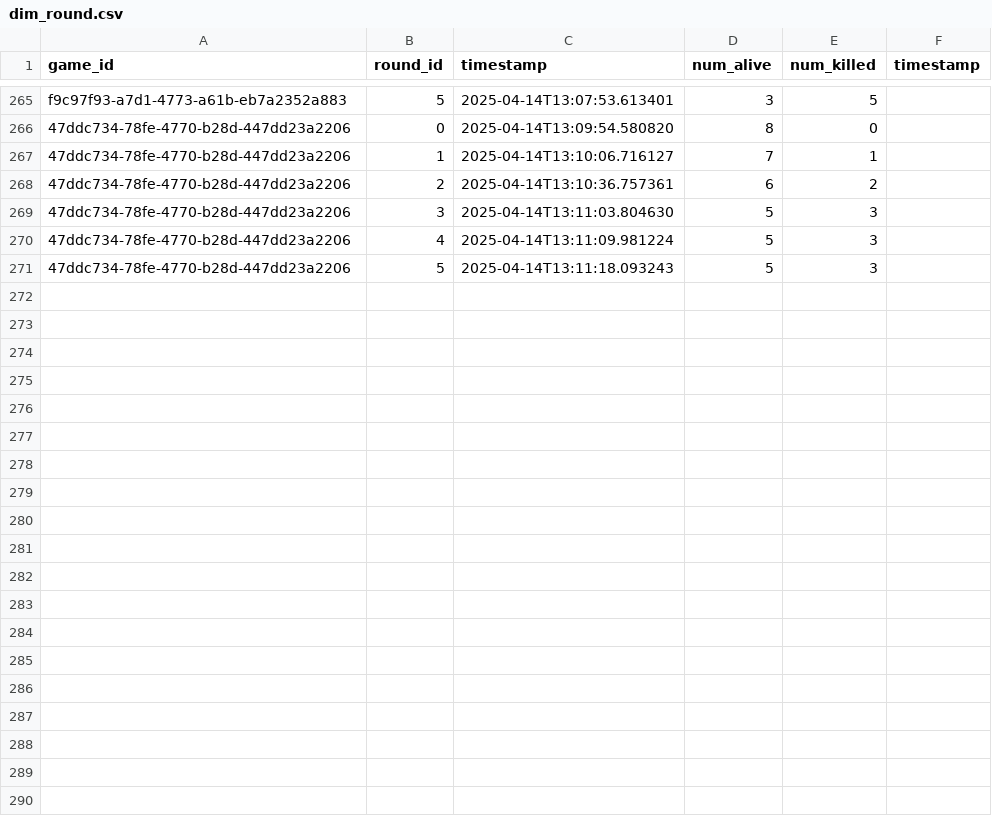
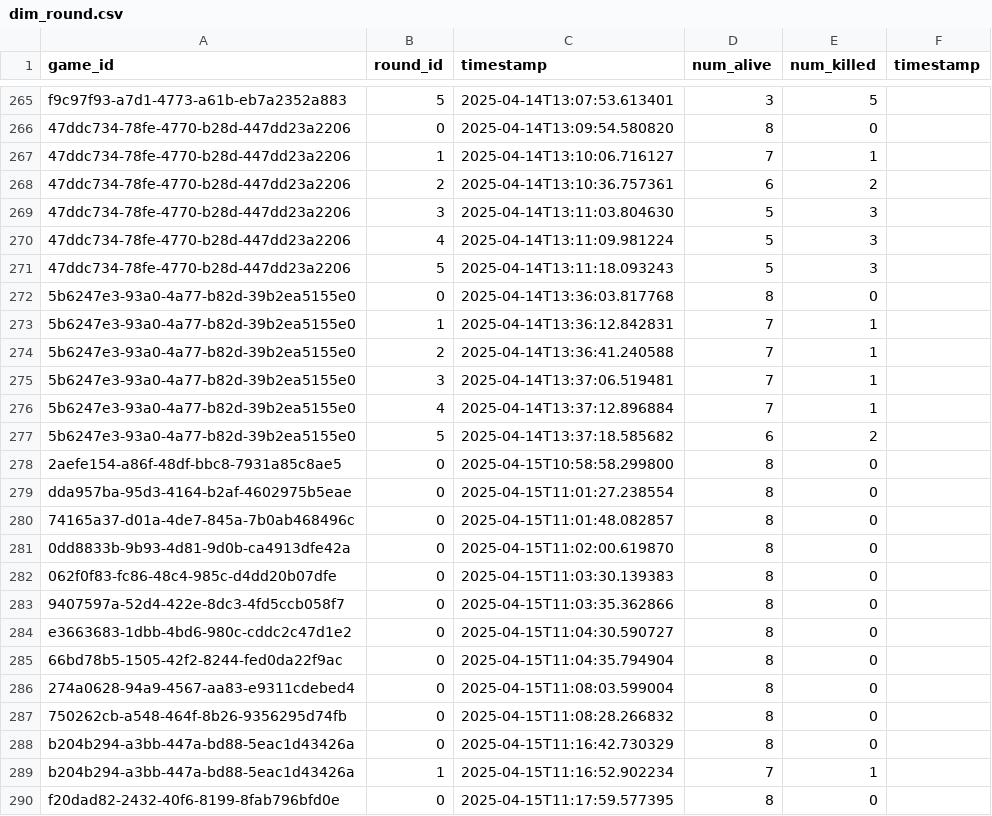
Before and after one commit to Kevingkurian/agents-among-us, a CSV file: data/database/dim_round.csv, drawn as a sheet; only a part is shown, gaps mark what is left out; the diff covers the shown part only.

```diff
--- a/data/database/dim_round.csv
+++ b/data/database/dim_round.csv
@@ -271 +271,20 @@ f9c97f93-a7d1-4773-a61b-eb7a2352a883,5,2025-04-14T13:07:53.613401,3,5
 47ddc734-78fe-4770-b28d-447dd23a2206,5,2025-04-14T13:11:18.093243,5,3
+5b6247e3-93a0-4a77-b82d-39b2ea5155e0,0,2025-04-14T13:36:03.817768,8,0
+5b6247e3-93a0-4a77-b82d-39b2ea5155e0,1,2025-04-14T13:36:12.842831,7,1
+5b6247e3-93a0-4a77-b82d-39b2ea5155e0,2,2025-04-14T13:36:41.240588,7,1
+5b6247e3-93a0-4a77-b82d-39b2ea5155e0,3,2025-04-14T13:37:06.519481,7,1
+5b6247e3-93a0-4a77-b82d-39b2ea5155e0,4,2025-04-14T13:37:12.896884,7,1
+5b6247e3-93a0-4a77-b82d-39b2ea5155e0,5,2025-04-14T13:37:18.585682,6,2
+2aefe154-a86f-48df-bbc8-7931a85c8ae5,0,2025-04-15T10:58:58.299800,8,0
+dda957ba-95d3-4164-b2af-4602975b5eae,0,2025-04-15T11:01:27.238554,8,0
+74165a37-d01a-4de7-845a-7b0ab468496c,0,2025-04-15T11:01:48.082857,8,0
+0dd8833b-9b93-4d81-9d0b-ca4913dfe42a,0,2025-04-15T11:02:00.619870,8,0
+062f0f83-fc86-48c4-985c-d4dd20b07dfe,0,2025-04-15T11:03:30.139383,8,0
+9407597a-52d4-422e-8dc3-4fd5ccb058f7,0,2025-04-15T11:03:35.362866,8,0
+e3663683-1dbb-4bd6-980c-cddc2c47d1e2,0,2025-04-15T11:04:30.590727,8,0
+66bd78b5-1505-42f2-8244-fed0da22f9ac,0,2025-04-15T11:04:35.794904,8,0
+274a0628-94a9-4567-aa83-e9311cdebed4,0,2025-04-15T11:08:03.599004,8,0
+750262cb-a548-464f-8b26-9356295d74fb,0,2025-04-15T11:08:28.266832,8,0
+b204b294-a3bb-447a-bd88-5eac1d43426a,0,2025-04-15T11:16:42.730329,8,0
+b204b294-a3bb-447a-bd88-5eac1d43426a,1,2025-04-15T11:16:52.902234,7,1
+f20dad82-2432-40f6-8199-8fab796bfd0e,0,2025-04-15T11:17:59.577395,8,0
```
Also changed, not shown: 9 added rows elsewhere in this file, data/database/dim_consensus.csv, data/database/dim_trust.csv, 10 other files.
